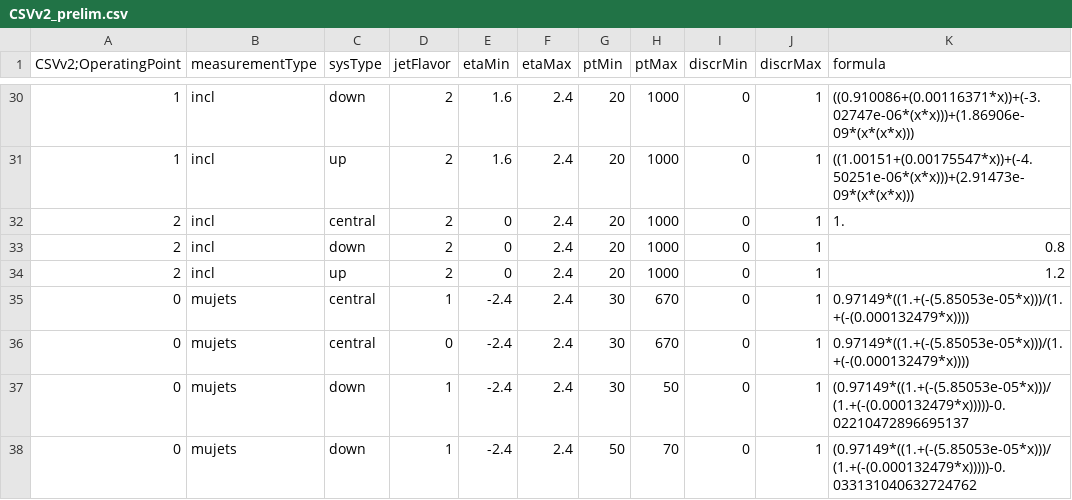
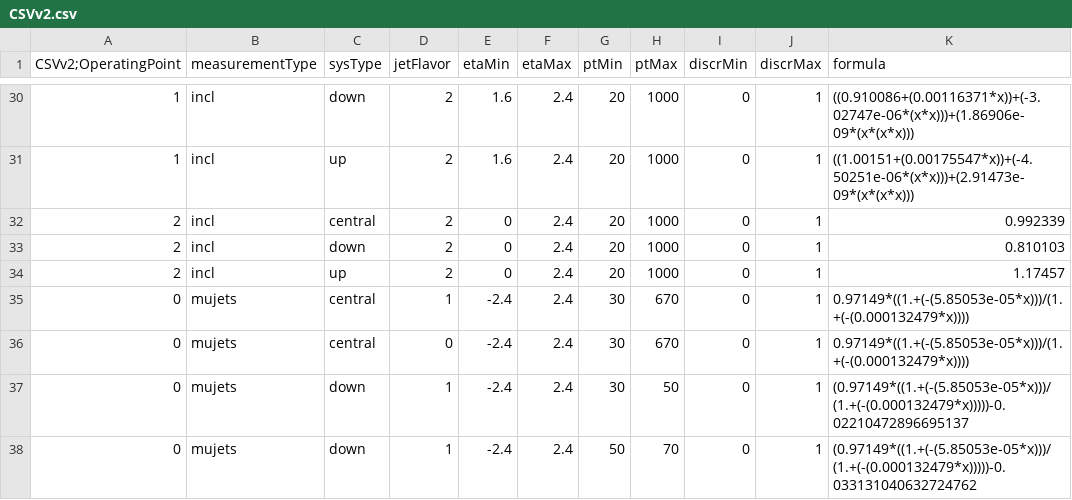
Before and after one commit to vallot/CATTools, a CSV file: CatAnalyzer/data/scaleFactors/CSVv2.csv (was CatAnalyzer/data/scaleFactors/CSVv2_prelim.csv), drawn as a sheet; only a part is shown, gaps mark what is left out.

```diff
--- a/CatAnalyzer/data/scaleFactors/CSVv2_prelim.csv
+++ b/CatAnalyzer/data/scaleFactors/CSVv2.csv
@@ -31,5 +31,5 @@ CSVv2;OperatingPoint, measurementType, sysType, jetFlavor, etaMin, etaMax, ptMin
 1, incl, up, 2, 1.6, 2.4, 20, 1000, 0, 1, "((1.00151+(0.00175547*x))+(-4.50251e-06*(x*x)))+(2.91473e-09*(x*(x*x)))"
-2, incl, central, 2, 0, 2.4, 20, 1000, 0, 1, "1."
-2, incl, down, 2, 0, 2.4, 20, 1000, 0, 1, "0.8"
-2, incl, up, 2, 0, 2.4, 20, 1000, 0, 1, "1.2"
+2, incl, central, 2, 0, 2.4, 20, 1000, 0, 1, "0.992339"
+2, incl, down, 2, 0, 2.4, 20, 1000, 0, 1, "0.810103"
+2, incl, up, 2, 0, 2.4, 20, 1000, 0, 1, "1.17457"
 0, mujets, central, 1, -2.4, 2.4, 30, 670, 0, 1, "0.97149*((1.+(-(5.85053e-05*x)))/(1.+(-(0.000132479*x))))"
```
Also changed, not shown: 3 other files.
